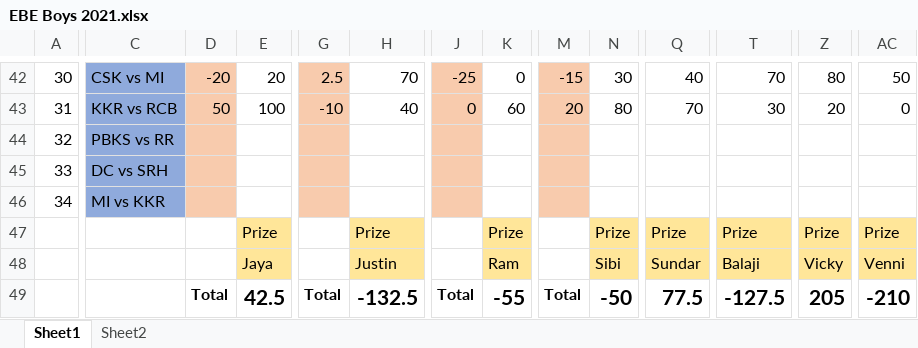
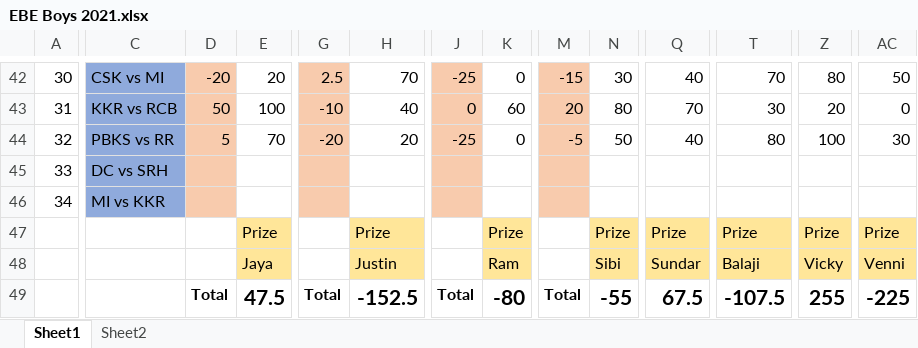
Before and after one commit to PaulJustin/IPL, an Excel workbook: 2021/EBE Boys 2021.xlsx, sheet Sheet1, drawn as a sheet; only a part is shown, gaps mark what is left out; values as stored, in another font and other column widths than the file's, no borders; conditional formats not drawn; the diff covers the shown part only; the diff names each change by its address in the sheet, - before the commit and + after, or states it on an @@ line.

```diff
--- a/2021/EBE Boys 2021.xlsx (sheet Sheet1)
+++ b/2021/EBE Boys 2021.xlsx (sheet Sheet1)
-D44: (empty)
+D44: 5
-E44: (empty)
+E44: 70
-G44: (empty)
+G44: -20
-H44: (empty)
+H44: 20
-J44: (empty)
+J44: -25
-K44: (empty)
+K44: 0
-M44: (empty)
+M44: -5
-N44: (empty)
+N44: 50
-Q44: (empty)
+Q44: 40
-T44: (empty)
+T44: 80
-Z44: (empty)
+Z44: 100
-AC44: (empty)
+AC44: 30
-E49: 42.5
+E49: 47.5
-H49: -132.5
+H49: -152.5
-K49: -55
+K49: -80
-N49: -50
+N49: -55
-Q49: 77.5
+Q49: 67.5
-T49: -127.5
+T49: -107.5
-Z49: 205
+Z49: 255
-AC49: -210
+AC49: -225
```
Also changed, not shown: 6 edited cells elsewhere in this sheet, 2021/AFA 2021.xlsx.
